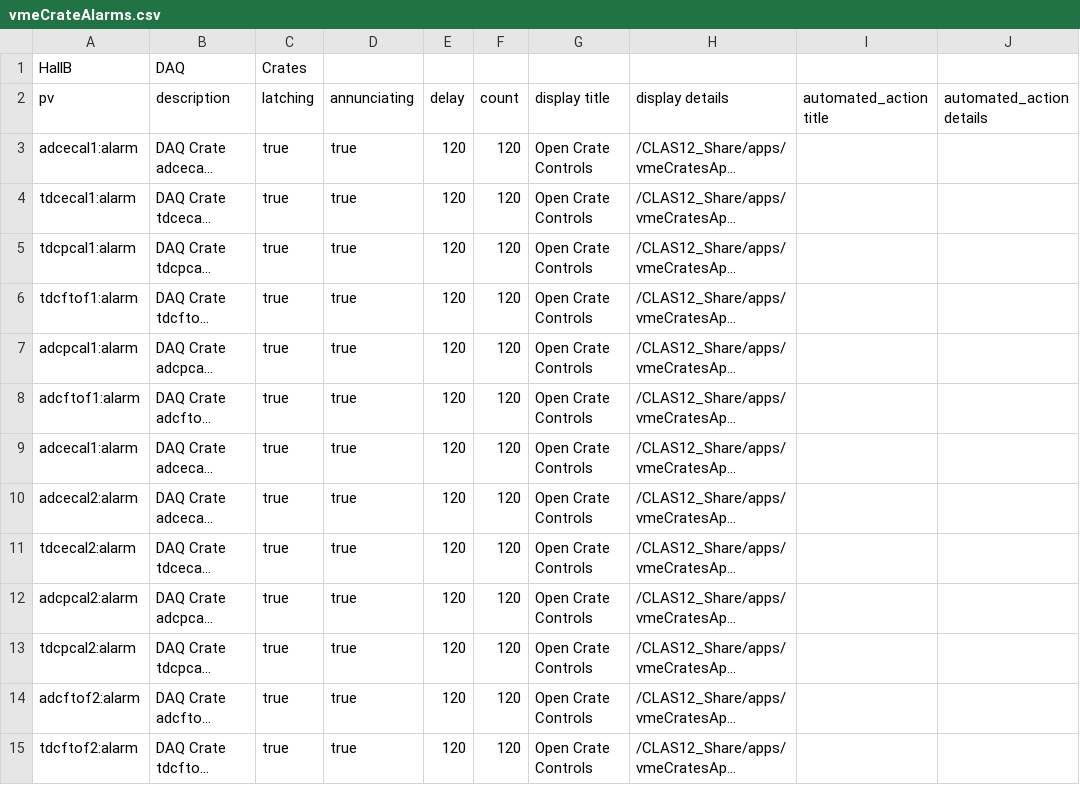
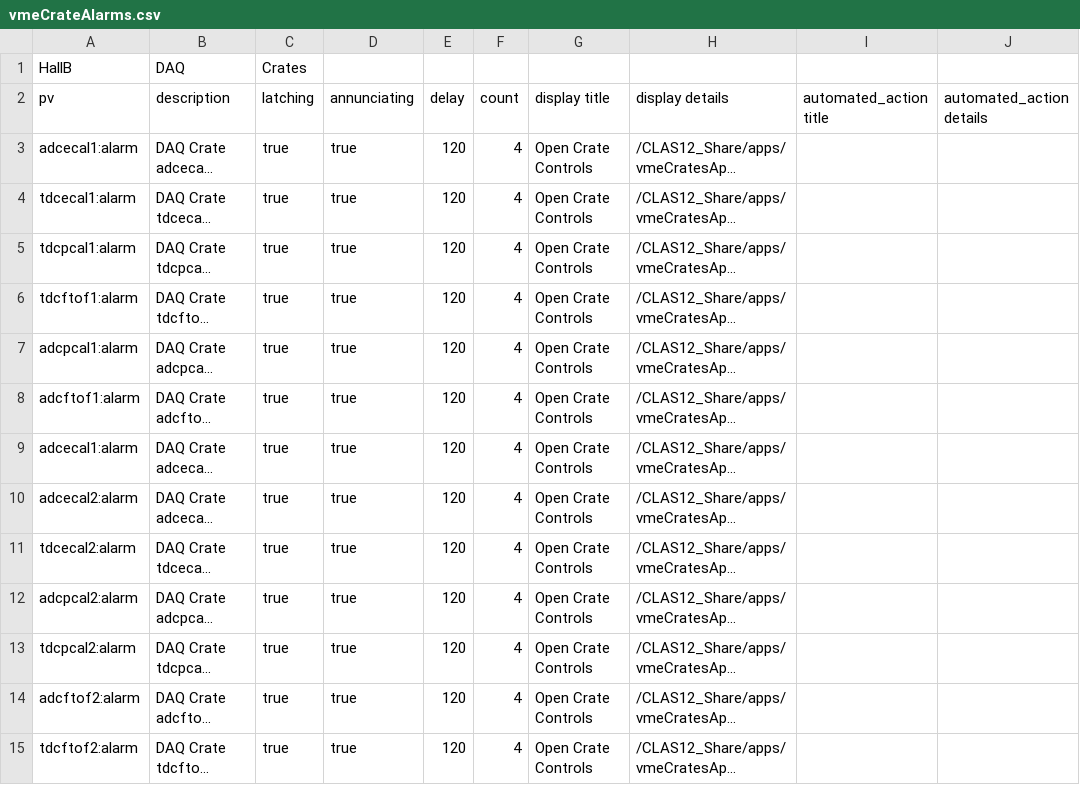
Before and after one commit to JeffersonLab/clas12-epics, a CSV file: apps/vmeCratesApp/Db/vmeCrateAlarms.csv, drawn as a sheet; only a part is shown; long unchanged cells end in …; the diff covers the shown part only; the diff names each change by its address in the sheet, - before the commit and + after, or states it on an @@ line.

```diff
--- a/apps/vmeCratesApp/Db/vmeCrateAlarms.csv
+++ b/apps/vmeCratesApp/Db/vmeCrateAlarms.csv
-F3:F15 (count): 120
+F3:F15 (count): 4
```
Also changed, not shown: 1 removed row and 55 edited cells elsewhere in this file, 1 other file.
